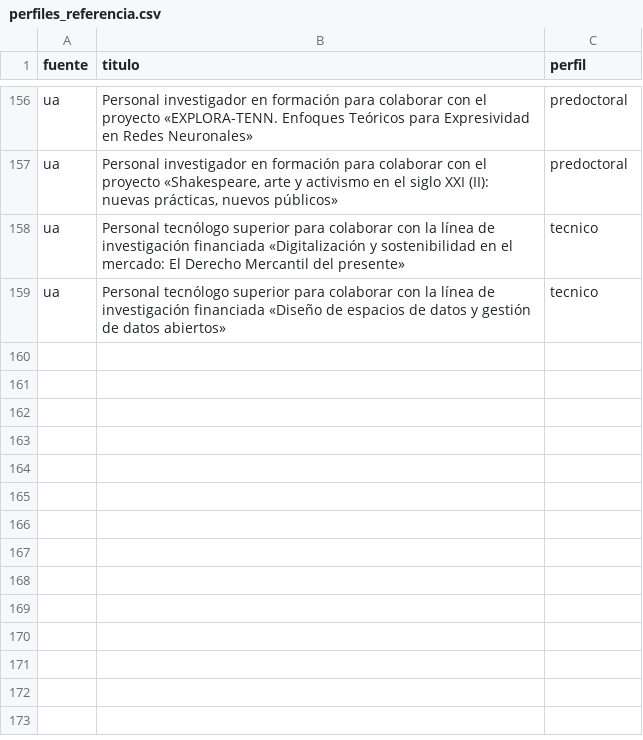
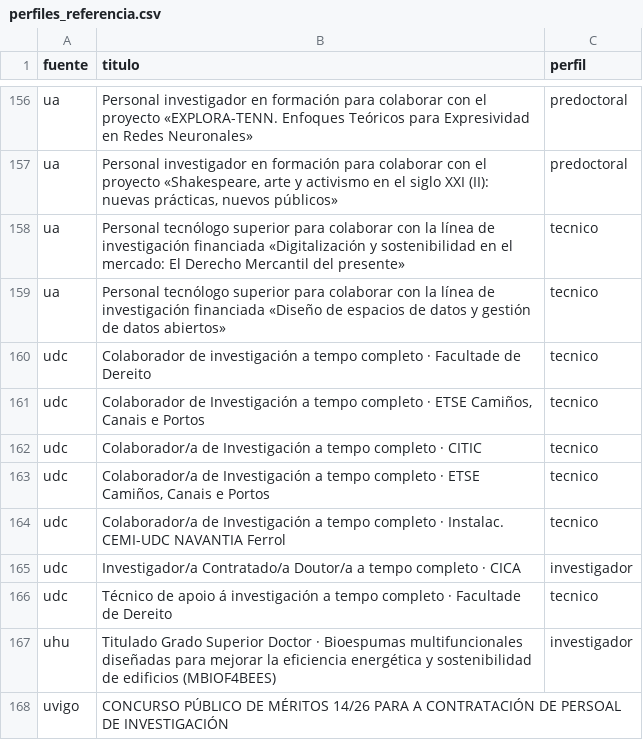
Before and after one commit to alertapublica/empleo-publico-abierto, a CSV file: empleo/perfiles_referencia.csv, drawn as a sheet; only a part is shown, gaps mark what is left out; the diff names each change by its address in the sheet, - before the commit and + after, or states it on an @@ line.

Commit message:
clasificador: UDC como «categoría · centro», colaborador de investigación técnico e informe sin ruido de proyectos

```diff
--- a/empleo/perfiles_referencia.csv
+++ b/empleo/perfiles_referencia.csv
+row 160: udc | Colaborador de investigación a tempo completo · Facultade de Dereito | tecnico
+row 161: udc | Colaborador de Investigación a tempo completo · ETSE Camiños, Canais e Portos | tecnico
+row 162: udc | Colaborador/a de Investigación a tempo completo · CITIC | tecnico
+row 163: udc | Colaborador/a de Investigación a tempo completo · ETSE Camiños, Canais e Portos | tecnico
+row 164: udc | Colaborador/a de Investigación a tempo completo · Instalac. CEMI-UDC NAVANTIA Ferrol | tecnico
+row 165: udc | Investigador/a Contratado/a Doutor/a a tempo completo · CICA | investigador
+row 166: udc | Técnico de apoio á investigación a tempo completo · Facultade de Dereito | tecnico
+row 167: uhu | Titulado Grado Superior Doctor · Bioespumas multifuncionales diseñadas para mejorar la eficiencia energética y sostenibilidad de edificios (MBIOF4BEES) | investigador
+row 168: uvigo | CONCURSO PÚBLICO DE MÉRITOS 14/26 PARA A CONTRATACIÓN DE PERSOAL DE INVESTIGACIÓN
```
Also changed, not shown: empleo/areas_referencia.csv, 4 other files.
